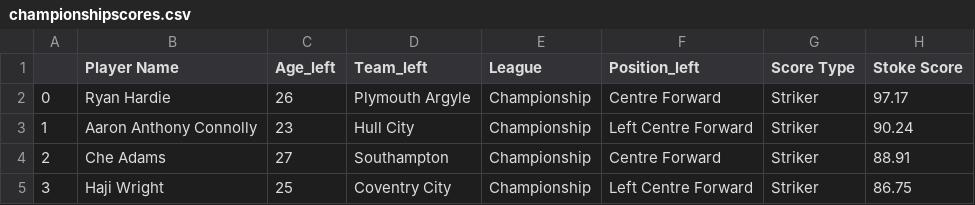
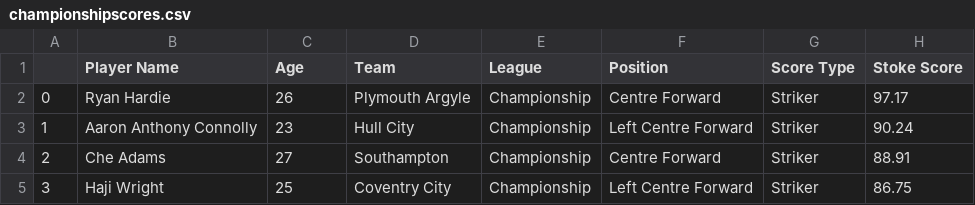
Before and after one commit to conorfroud/football-app, a CSV file: championshipscores.csv, drawn as a sheet; only a part is shown; the diff names each change by its address in the sheet, - before the commit and + after, or states it on an @@ line.

Commit message:
Add files via upload

```diff
--- a/championshipscores.csv
+++ b/championshipscores.csv
-C1: Age_left
+C1: Age
-D1: Team_left
+D1: Team
-F1: Position_left
+F1: Position
```
